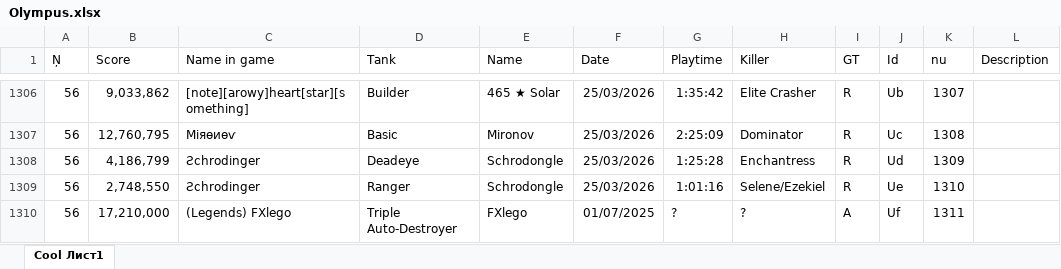
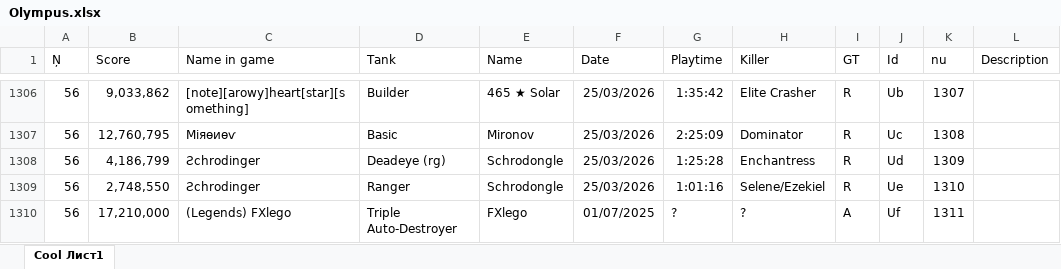
Before and after one commit to Tejmq/OlympusBot, an Excel workbook: data/Olympus.xlsx, sheet Cool Лист1, drawn as a sheet; only a part is shown, gaps mark what is left out; values as stored, in another font and other column widths than the file's, no borders; the diff covers the shown part only; the diff names each change by its address in the sheet, - before the commit and + after, or states it on an @@ line.

```diff
--- a/data/Olympus.xlsx (sheet Cool Лист1)
+++ b/data/Olympus.xlsx (sheet Cool Лист1)
-D1308 (Tank): Deadeye
+D1308 (Tank): Deadeye (rg)
```
Also changed, not shown: 8 added rows and 4 edited cells elsewhere in this sheet.
